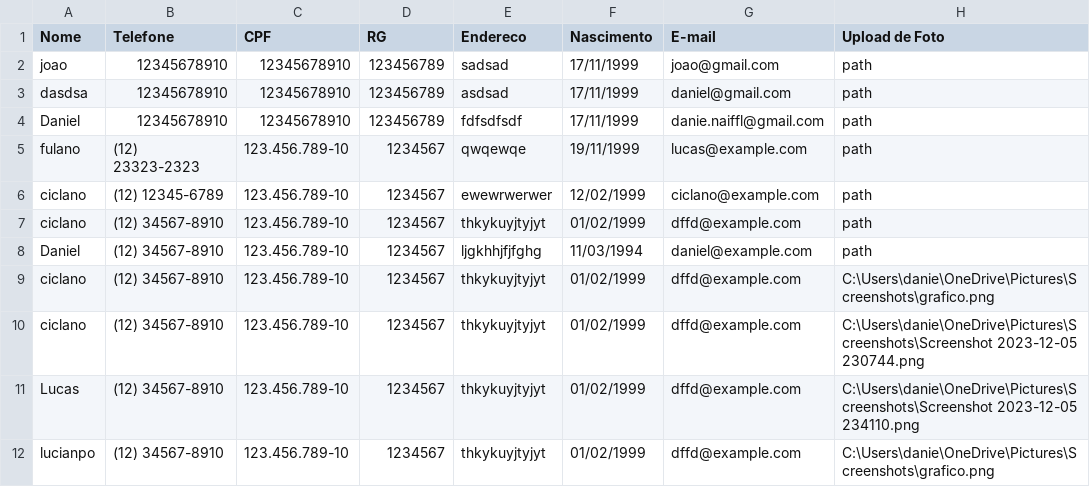
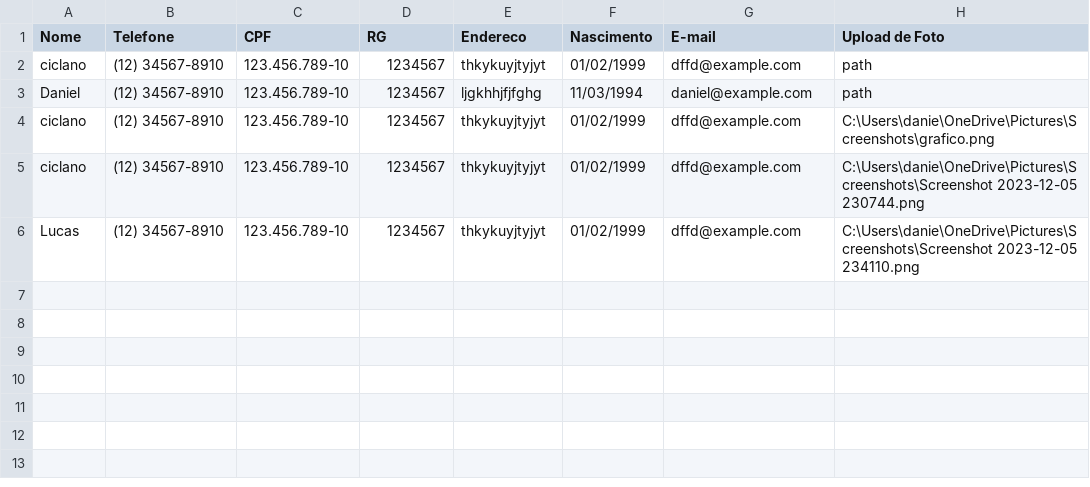
Before and after one commit to manuelafba/trabalho_final_progI, a CSV file: bd.csv, drawn as a sheet; the diff names each change by its address in the sheet, - before the commit and + after, or states it on an @@ line.

```diff
--- a/bd.csv
+++ b/bd.csv
-row 2: joao | 12345678910 | 12345678910 | 123456789 | sadsad | 17/11/1999 | joao@gmail.com | path
-row 3: dasdsa | 12345678910 | 12345678910 | 123456789 | asdsad | 17/11/1999 | daniel@gmail.com | path
-row 4: Daniel | 12345678910 | 12345678910 | 123456789 | fdfsdfsdf | 17/11/1999 | danie.naiffl@gmail.com | path
-row 5: fulano | (12) 23323-2323 | 123.456.789-10 | 1234567 | qwqewqe | 19/11/1999 | lucas@example.com | path
-row 6: ciclano | (12) 12345-6789 | 123.456.789-10 | 1234567 | ewewrwerwer | 12/02/1999 | ciclano@example.com | path
-row 12: lucianpo | (12) 34567-8910 | 123.456.789-10 | 1234567 | thkykuyjtyjyt | 01/02/1999 | dffd@example.com | C:\Users\danie\OneDrive\Pictures\Screenshots\grafico.png
```
Also changed, not shown: 2 other files.
